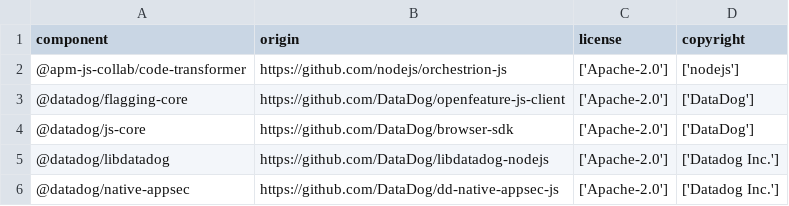
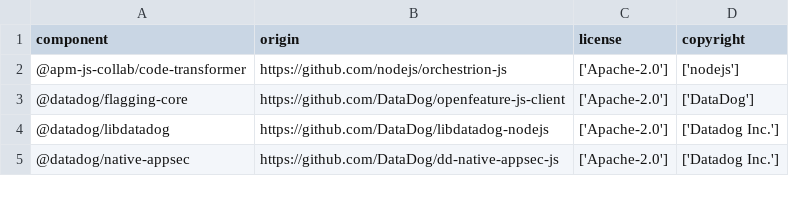
Before and after one commit to DataDog/dd-trace-js, a CSV file: LICENSE-3rdparty.csv, drawn as a sheet; only a part is shown.

```diff
--- a/LICENSE-3rdparty.csv
+++ b/LICENSE-3rdparty.csv
@@ -3,3 +3,2 @@
 "@datadog/flagging-core","https://github.com/DataDog/openfeature-js-client","['Apache-2.0']","['DataDog']"
-"@datadog/js-core","https://github.com/DataDog/browser-sdk","['Apache-2.0']","['DataDog']"
 "@datadog/libdatadog","https://github.com/DataDog/libdatadog-nodejs","['Apache-2.0']","['Datadog Inc.']"
```
Also changed, not shown: 2 other files.
